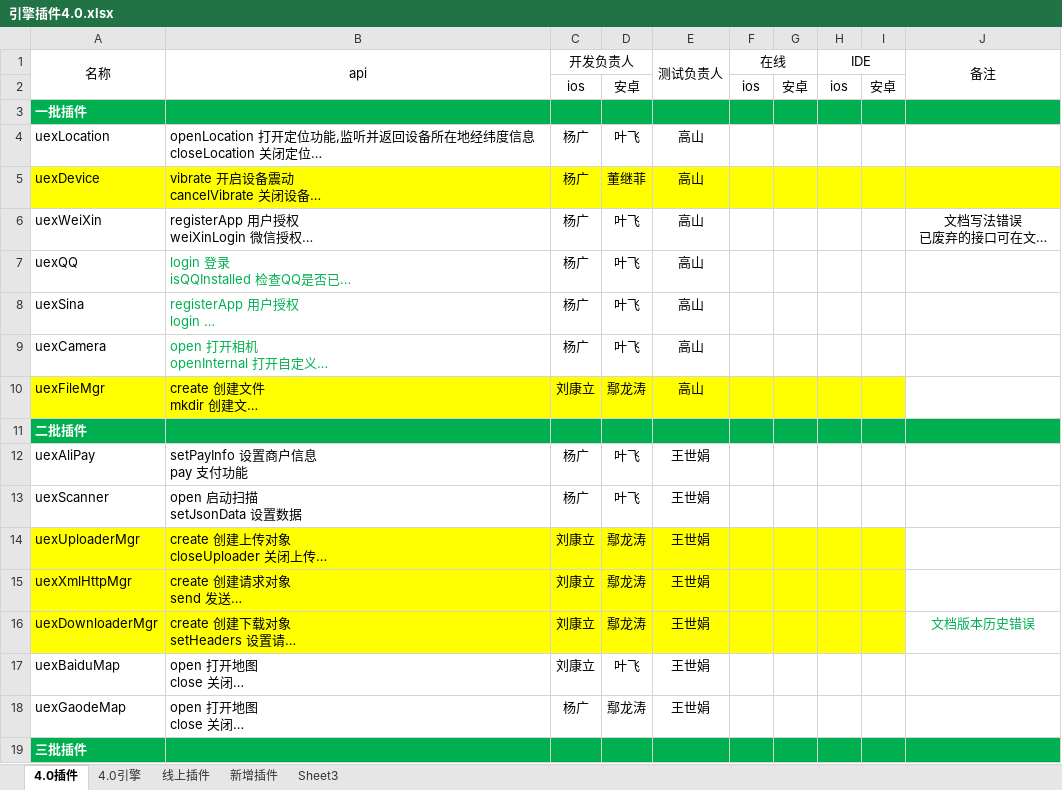
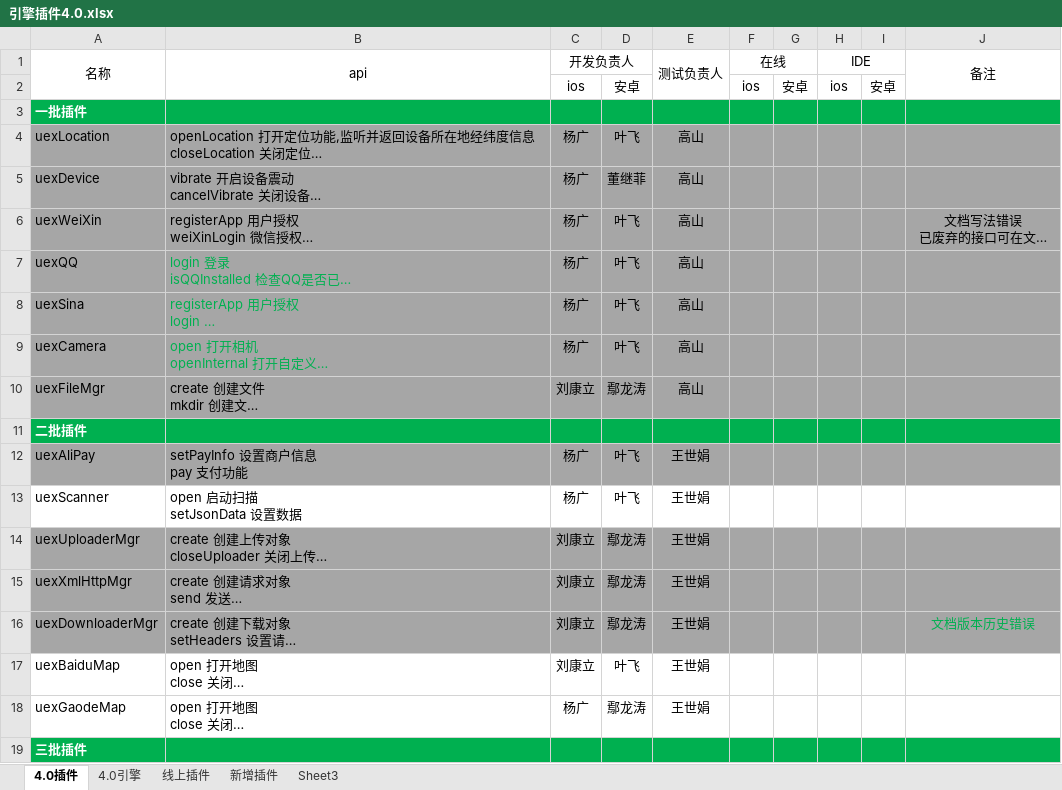
Before and after one commit to AppCanOpenSource/appcan-test-report, an Excel workbook: 引擎插件4.0.xlsx, sheet 4.0插件, drawn as a sheet; only a part is shown; long unchanged cells end in …; values as stored, in another font and other column widths than the file's, no borders; the diff covers the shown part only; the diff names each change by its address in the sheet, - before the commit and + after, or states it on an @@ line.

```diff
--- a/引擎插件4.0.xlsx (sheet 4.0插件)
+++ b/引擎插件4.0.xlsx (sheet 4.0插件)
-A4:J4 fill: none
+A4:J4 fill: #A6A6A6
-A5:J5 fill: #FFFF00
+A5:J5 fill: #A6A6A6
-A6:J9 fill: none
+A6:J9 fill: #A6A6A6
-A10:I10 fill: #FFFF00
+A10:I10 fill: #A6A6A6
-J10 fill: none
+J10 fill: #A6A6A6
-A12:J12 fill: none
+A12:J12 fill: #A6A6A6
-A14:I16 fill: #FFFF00
+A14:I16 fill: #A6A6A6
-J14:J16 fill: none
+J14:J16 fill: #A6A6A6
```
Also changed, not shown: cell formats elsewhere in this sheet, 2 other files.
